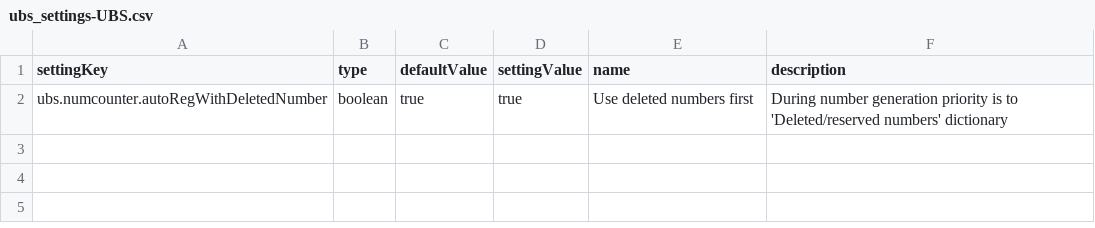
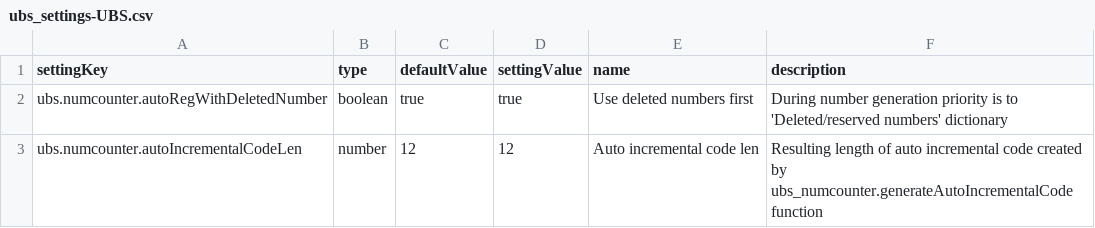
Before and after one commit to AgnitumuS/ubjs, a CSV file: packages/ubs/_initialData/ubs_settings-UBS.csv, drawn as a sheet; the diff names each change by its address in the sheet, - before the commit and + after, or states it on an @@ line.

Commit message:
introduce ubs_numcounter.generateAutoIncrementalCode - to be used in `insert:before` handlers for generation unique codes for entities natural primary key attribute

```diff
--- a/packages/ubs/_initialData/ubs_settings-UBS.csv
+++ b/packages/ubs/_initialData/ubs_settings-UBS.csv
+row 3: ubs.numcounter.autoIncrementalCodeLen | number | 12 | 12 | Auto incremental code len | Resulting length of auto incremental code created by ubs_numcounter.generateAutoIncrementalCode function
```
Also changed, not shown: 4 other files.
